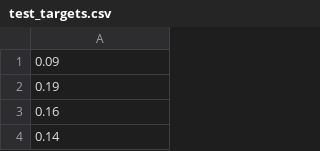
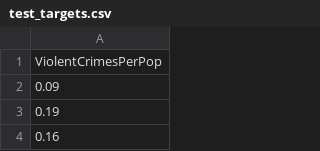
Before and after one commit to heyaudace/communities_and_crime, a CSV file: ml_curated_data/test_targets.csv, drawn as a sheet; only a part is shown; the shorter side is filled out with more unchanged rows.

```diff
--- a/ml_curated_data/test_targets.csv
+++ b/ml_curated_data/test_targets.csv
@@ -1 +1,2 @@
+ViolentCrimesPerPop
 0.09
```
Also changed, not shown: 1 other file.
